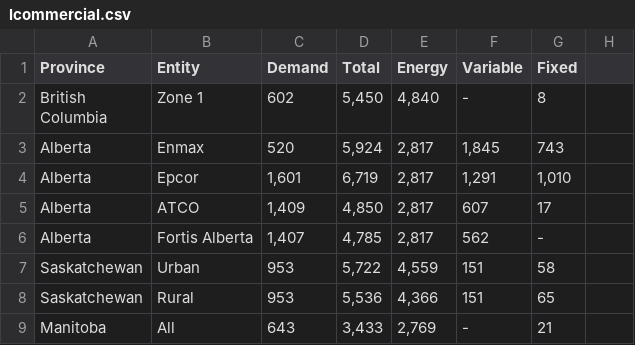
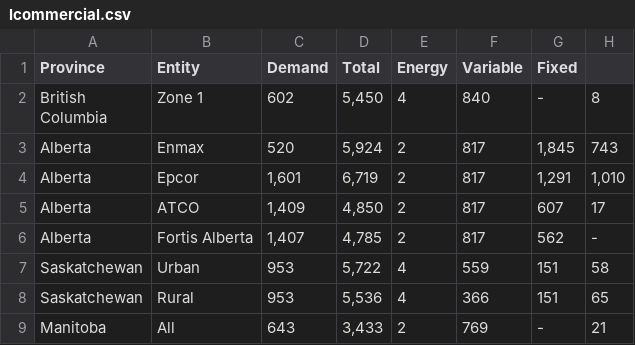
Before and after one commit to mariamragab/The-Price-of-Power, a CSV file: lcommercial.csv, drawn as a sheet; only a part is shown; the diff covers the shown part only.

Commit message:
Update lcommercial.csv

```diff
--- a/lcommercial.csv
+++ b/lcommercial.csv
@@ -1,10 +1,10 @@
 Province,Entity,Demand,Total,Energy,Variable,Fixed
-"British
-Columbia",Zone 1, 602 ," 5,450 "," 4,840 ", -   , 8
-Alberta,Enmax, 520 ," 5,924 "," 2,817 "," 1,845 ", 743
-Alberta,Epcor," 1,601 "," 6,719 "," 2,817 "," 1,291 "," 1,010 "
-Alberta,ATCO," 1,409 "," 4,850 "," 2,817 ", 607 , 17
-Alberta,Fortis Alberta," 1,407 "," 4,785 "," 2,817 ", 562 , -
-Saskatchewan,Urban, 953 ," 5,722 "," 4,559 ", 151 , 58
-Saskatchewan,Rural, 953 ," 5,536 "," 4,366 ", 151 , 65
-Manitoba,All, 643 ," 3,433 "," 2,769 ", -   , 21
+"British
+Columbia",Zone 1, 602 ," 5,450 ",4,840, -   , 8
+Alberta,Enmax, 520 ," 5,924 ",2,817," 1,845 ", 743
+Alberta,Epcor," 1,601 "," 6,719 ",2,817," 1,291 "," 1,010 "
+Alberta,ATCO," 1,409 "," 4,850 ",2,817, 607 , 17
+Alberta,Fortis Alberta," 1,407 "," 4,785 ",2,817, 562 , -
+Saskatchewan,Urban, 953 ," 5,722 ",4,559, 151 , 58
+Saskatchewan,Rural, 953 ," 5,536 ",4,366, 151 , 65
+Manitoba,All, 643 ," 3,433 ",2,769, -   , 21
```
Also changed, not shown: 33 edited cells elsewhere in this file.
